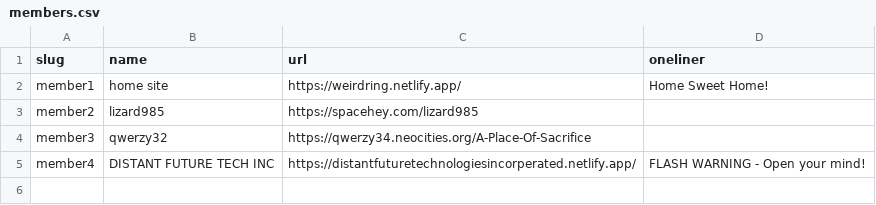
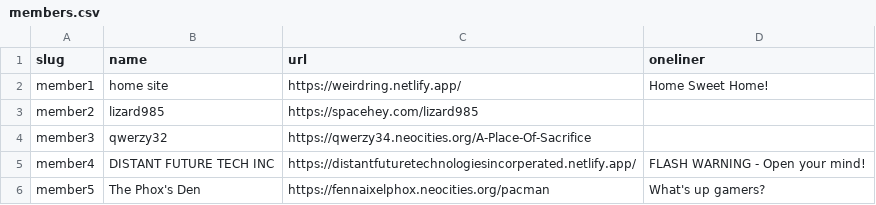
Before and after one commit to CDlizard/weirdring, a CSV file: _data/members.csv, drawn as a sheet; the diff names each change by its address in the sheet, - before the commit and + after, or states it on an @@ line.

Commit message:
Update members.csv

```diff
--- a/_data/members.csv
+++ b/_data/members.csv
+row 6: member5 | The Phox's Den | https://fennaixelphox.neocities.org/pacman | What's up gamers?
```
